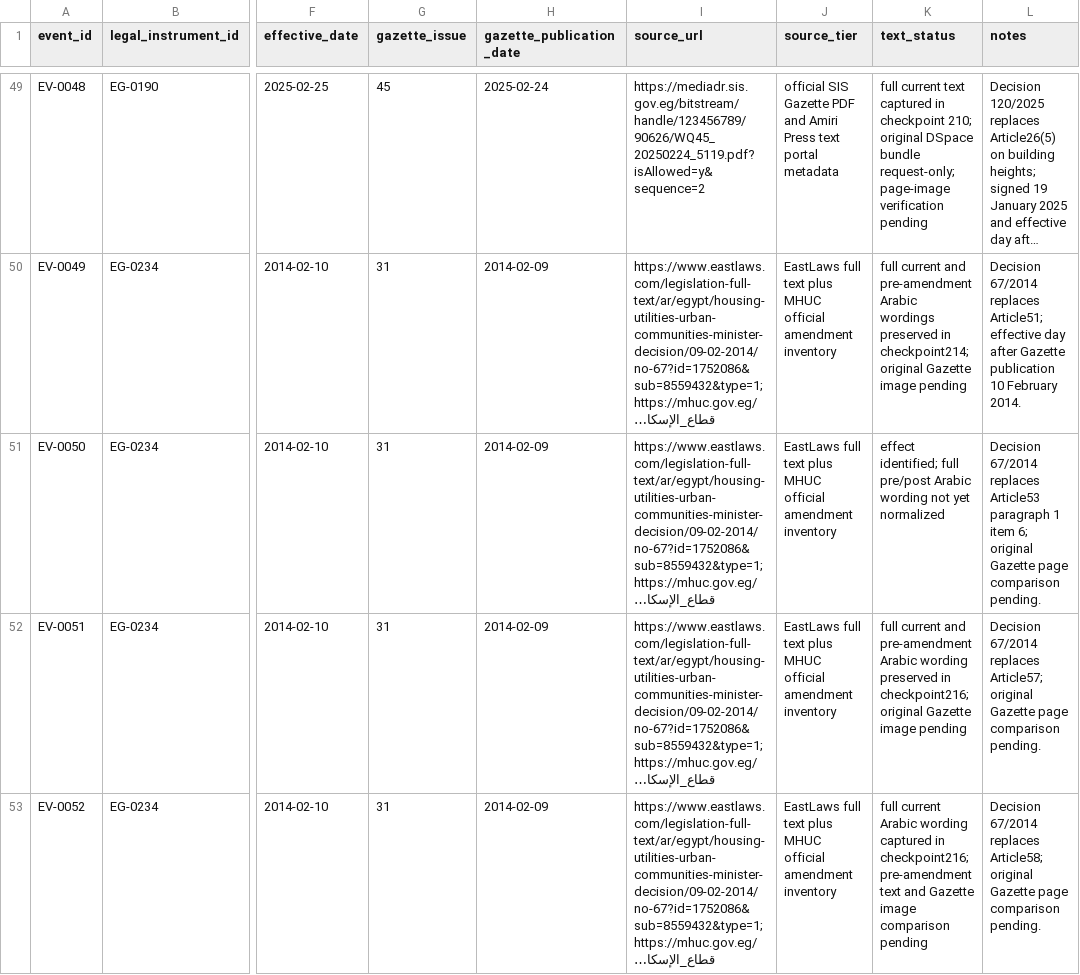
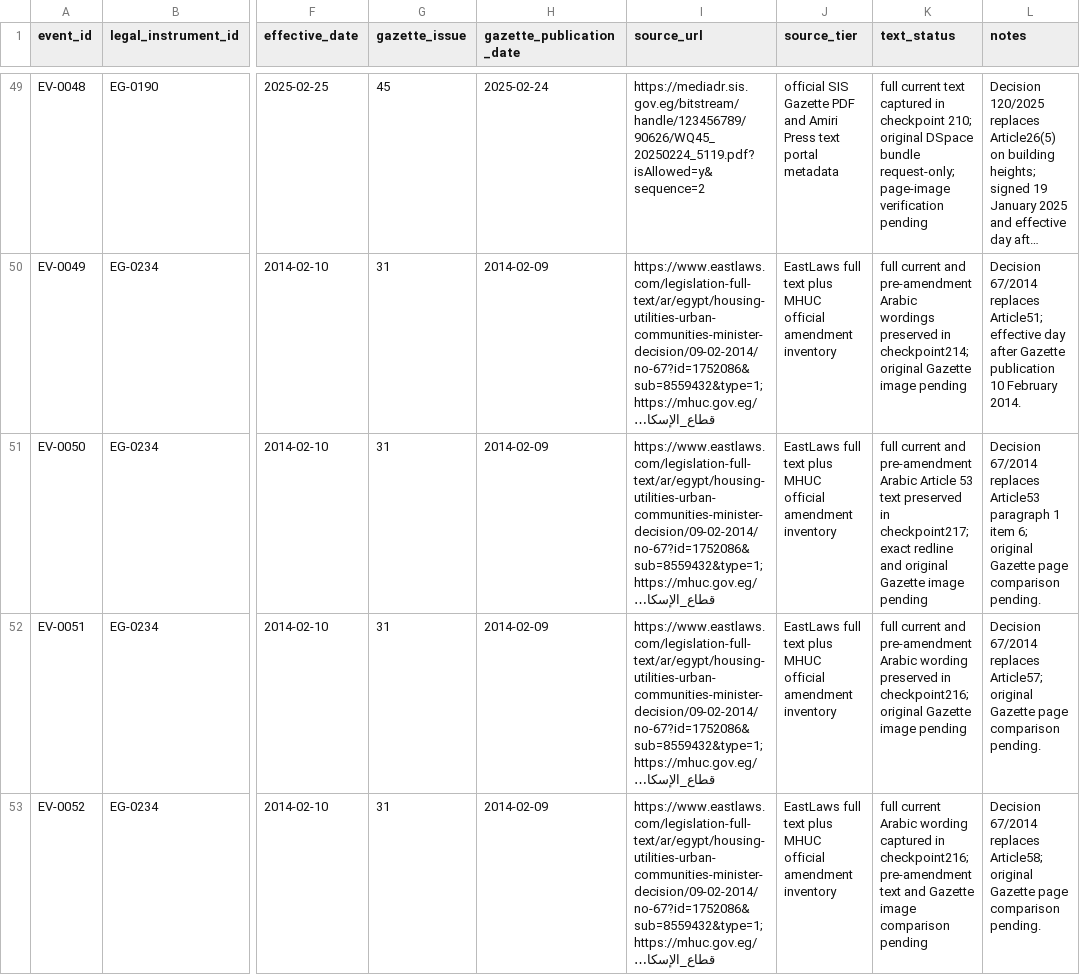
Before and after one commit to abdelmalek384/legal_copilot_latest, a CSV file: data/research/egypt_historical_article_version_events_2026-11-18.csv, drawn as a sheet; only a part is shown, gaps mark what is left out; long unchanged cells end in …; the diff names each change by its address in the sheet, - before the commit and + after, or states it on an @@ line.

Commit message:
Update Decision 67/2014 Article 53 event status after full text extraction

```diff
--- a/data/research/egypt_historical_article_version_events_2026-11-18.csv
+++ b/data/research/egypt_historical_article_version_events_2026-11-18.csv
-K51 (text_status): effect identified; full pre/post Arabic wording not yet normalized
+K51 (text_status): full current and pre-amendment Arabic Article 53 text preserved in checkpoint217; exact redline and original Gazette image pending
```
